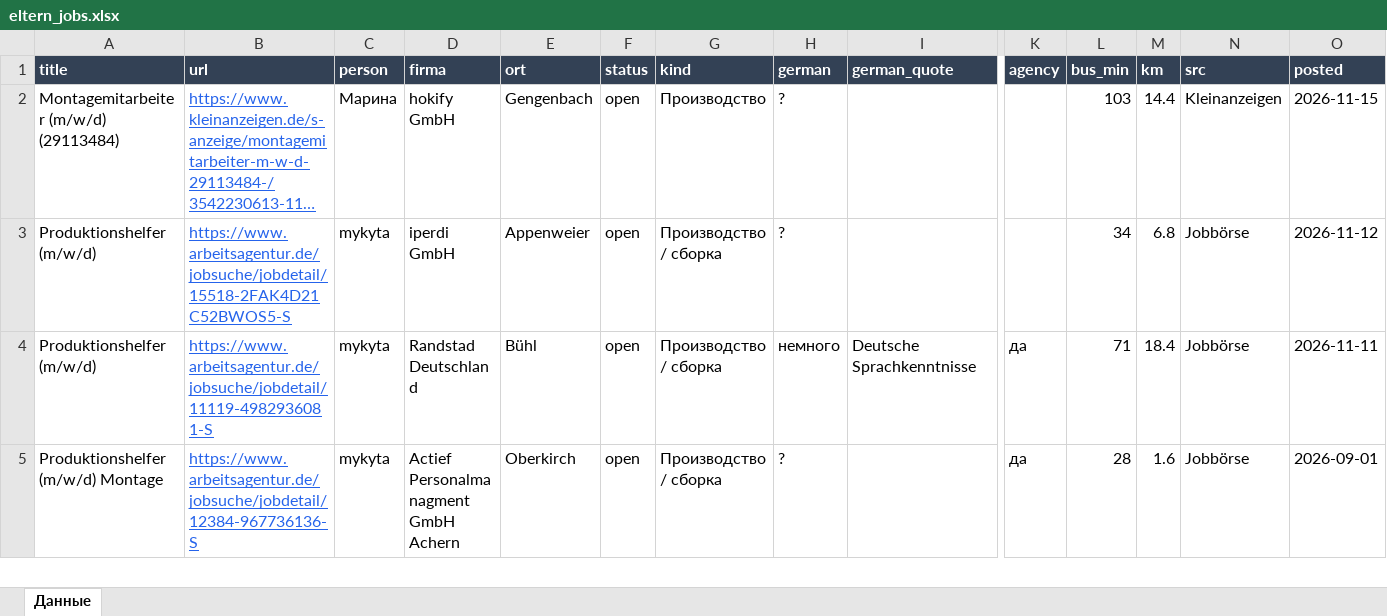
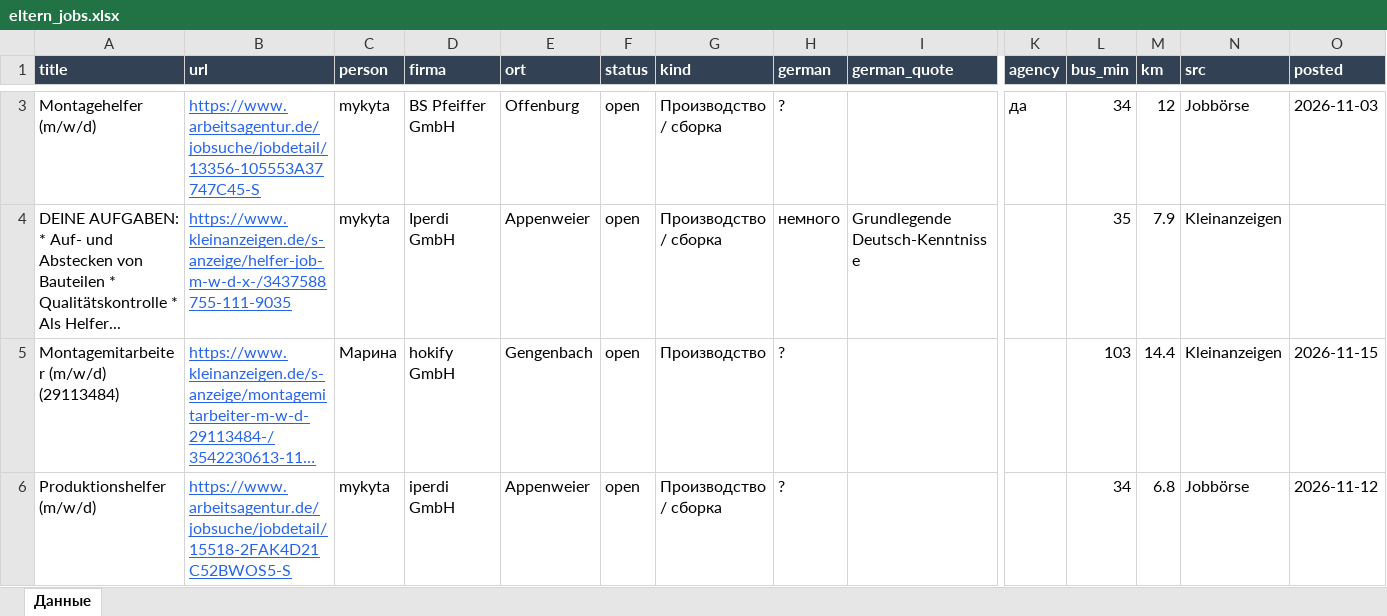
Before and after one commit to Nevrox228/wohnung-og, an Excel workbook: data/eltern_jobs.xlsx, sheet Данные, drawn as a sheet; only a part is shown, gaps mark what is left out; the shorter side is filled out with more unchanged rows; long unchanged cells end in …; values as stored, in another font and other column widths than the file's, no borders; rows hold the shown columns only; the diff covers the shown part only; the diff names each change by its address in the sheet, - before the commit and + after, or states it on an @@ line.

```diff
--- a/data/eltern_jobs.xlsx (sheet Данные)
+++ b/data/eltern_jobs.xlsx (sheet Данные)
+row 3: Montagehelfer (m/w/d) | https://www.arbeitsagentur.de/jobsuche/jobdetail/13356-105553A37747C45-S | mykyta | BS Pfeiffer GmbH | Offenburg | open | Производство / сборка | ? |  | да | 34 | 12 | Jobbörse | 2026-11-03
+row 4: DEINE AUFGABEN: * Auf- und Abstecken von Bauteilen * Qualitätskontrolle * Als Helfer... | https://www.kleinanzeigen.de/s-anzeige/helfer-job-m-w-d-x-/3437588755-111-9035 | mykyta | Iperdi GmbH | Appenweier | open | Производство / сборка | немного | Grundlegende Deutsch-Kenntnisse |  | 35 | 7.9 | Kleinanzeigen
```
Also changed, not shown: 2 added rows, 2 removed rows and 2 edited cells elsewhere in this sheet, data/olya_jobs.xlsx, data/werk_jobs.xlsx, 10 other files.
